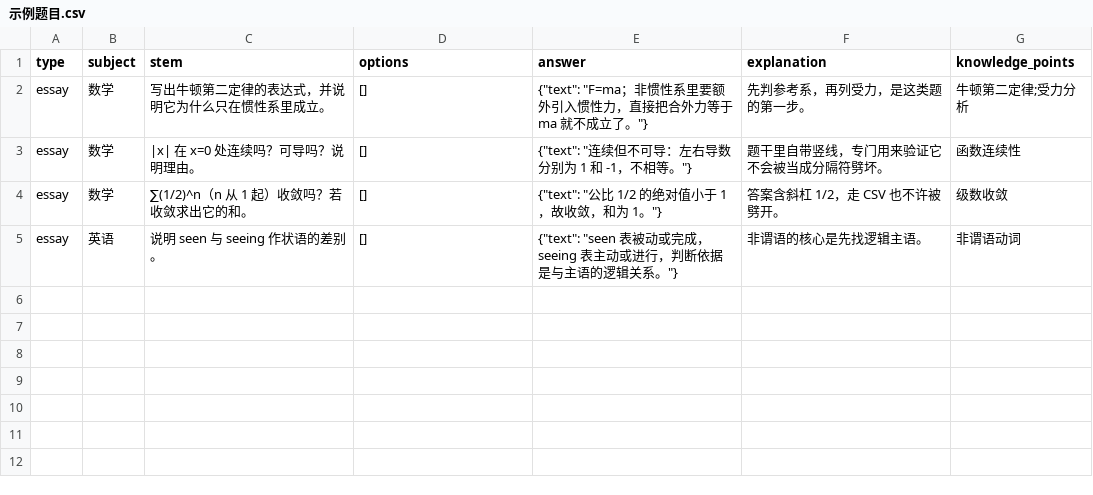
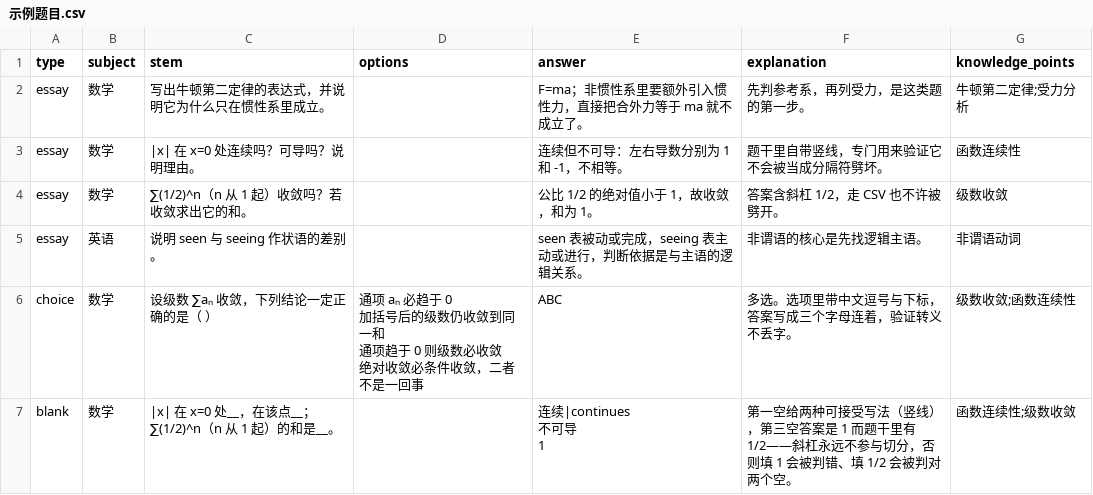
Before and after one commit to ertin0310/mistake-book, a CSV file: import-templates/示例题目.csv, drawn as a sheet.

```diff
--- a/import-templates/示例题目.csv
+++ b/import-templates/示例题目.csv
@@ -1,5 +1,12 @@
 type,subject,stem,options,answer,explanation,knowledge_points
-essay,数学,写出牛顿第二定律的表达式，并说明它为什么只在惯性系里成立。,[],"{""text"": ""F=ma；非惯性系里要额外引入惯性力，直接把合外力等于 ma 就不成立了。""}",先判参考系，再列受力，是这类题的第一步。,牛顿第二定律;受力分析
-essay,数学,|x| 在 x=0 处连续吗？可导吗？说明理由。,[],"{""text"": ""连续但不可导：左右导数分别为 1 和 -1，不相等。""}",题干里自带竖线，专门用来验证它不会被当成分隔符劈坏。,函数连续性
-essay,数学,∑(1/2)^n（n 从 1 起）收敛吗？若收敛求出它的和。,[],"{""text"": ""公比 1/2 的绝对值小于 1，故收敛，和为 1。""}",答案含斜杠 1/2，走 CSV 也不许被劈开。,级数收敛
-essay,英语,说明 seen 与 seeing 作状语的差别。,[],"{""text"": ""seen 表被动或完成，seeing 表主动或进行，判断依据是与主语的逻辑关系。""}",非谓语的核心是先找逻辑主语。,非谓语动词
+essay,数学,写出牛顿第二定律的表达式，并说明它为什么只在惯性系里成立。,,F=ma；非惯性系里要额外引入惯性力，直接把合外力等于 ma 就不成立了。,先判参考系，再列受力，是这类题的第一步。,牛顿第二定律;受力分析
+essay,数学,|x| 在 x=0 处连续吗？可导吗？说明理由。,,连续但不可导：左右导数分别为 1 和 -1，不相等。,题干里自带竖线，专门用来验证它不会被当成分隔符劈坏。,函数连续性
+essay,数学,∑(1/2)^n（n 从 1 起）收敛吗？若收敛求出它的和。,,公比 1/2 的绝对值小于 1，故收敛，和为 1。,答案含斜杠 1/2，走 CSV 也不许被劈开。,级数收敛
+essay,英语,说明 seen 与 seeing 作状语的差别。,,seen 表被动或完成，seeing 表主动或进行，判断依据是与主语的逻辑关系。,非谓语的核心是先找逻辑主语。,非谓语动词
+choice,数学,设级数 ∑aₙ 收敛，下列结论一定正确的是（　）,"通项 aₙ 必趋于 0
+加括号后的级数仍收敛到同一和
+通项趋于 0 则级数必收敛
+绝对收敛必条件收敛，二者不是一回事",ABC,多选。选项里带中文逗号与下标，答案写成三个字母连着，验证转义不丢字。,级数收敛;函数连续性
+blank,数学,|x| 在 x=0 处__，在该点__；∑(1/2)^n（n 从 1 起）的和是__。,,"连续|continues
+不可导
+1",第一空给两种可接受写法（竖线），第三空答案是 1 而题干里有 1/2——斜杠永远不参与切分，否则填 1 会被判错、填 1/2 会被判对两个空。,函数连续性;级数收敛
```
Also changed, not shown: import-templates/示例题目-有脏行.csv, 23 other files.
